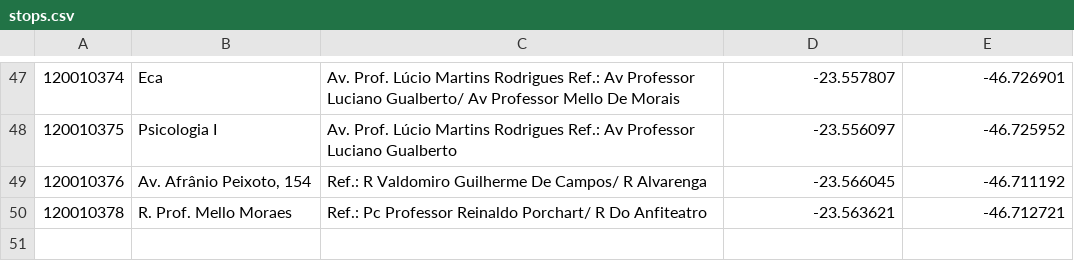
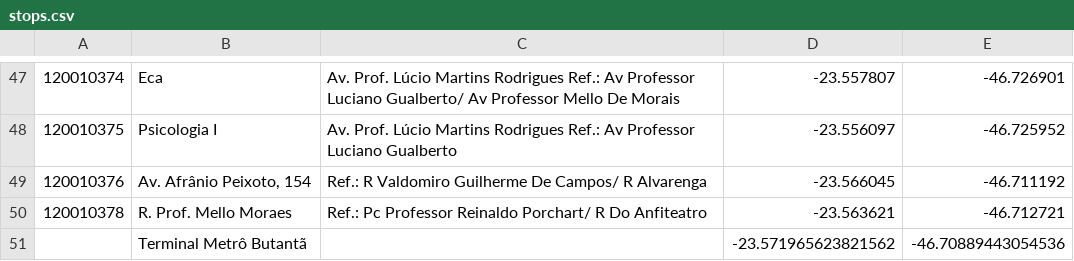
Before and after one commit to Brenovyski/BusMonitor, a CSV file: app/streamlit-dashboard/stops.csv, drawn as a sheet; only a part is shown, gaps mark what is left out; the diff names each change by its address in the sheet, - before the commit and + after, or states it on an @@ line.

Commit message:
Added butatan terminal stop; removed date filter

```diff
--- a/app/streamlit-dashboard/stops.csv
+++ b/app/streamlit-dashboard/stops.csv
+row 51:  | Terminal Metrô Butantã |  | -23.571965623821562 | -46.70889443054536
```
Also changed, not shown: 1 other file.
